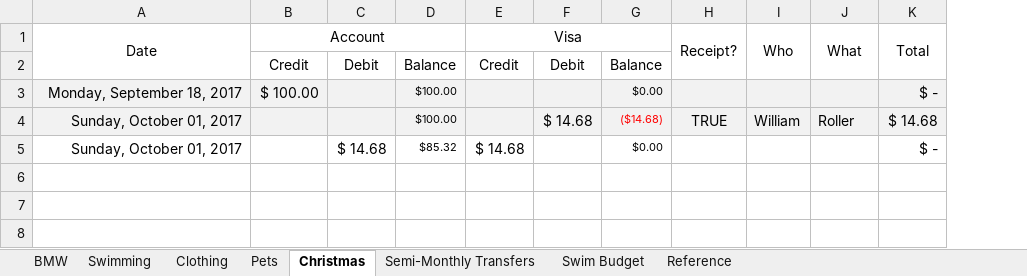
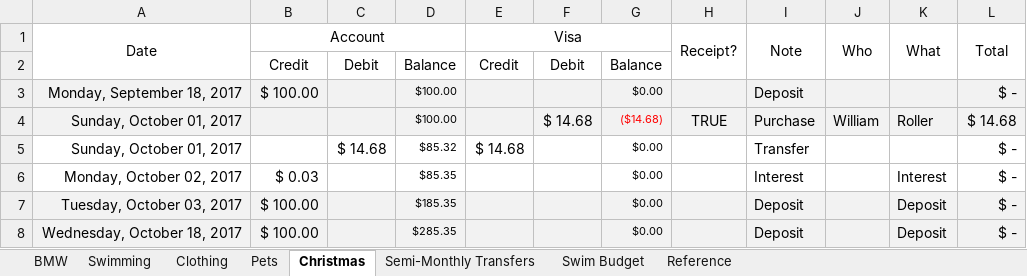
Before and after one commit to Subject2Risk/book-keeping, an Excel workbook: book-keeping.xlsx, sheet Christmas, drawn as a sheet; values as stored, in another font and other column widths than the file's, no borders; the diff names each change by its address in the sheet, - before the commit and + after, or states it on an @@ line.

```diff
--- a/book-keeping.xlsx (sheet Christmas)
+++ b/book-keeping.xlsx (sheet Christmas)
+column I (Note), rows 3-5: Deposit | Purchase | Transfer
+row 6: Monday, October 02, 2017 | $ 0.03 |  | $85.35 |  |  | $0.00 |  | Interest |  | Interest | $ -
+row 7: Tuesday, October 03, 2017 | $ 100.00 |  | $185.35 |  |  | $0.00 |  | Deposit |  | Deposit | $ -
+row 8: Wednesday, October 18, 2017 | $ 100.00 |  | $285.35 |  |  | $0.00 |  | Deposit |  | Deposit | $ -
```
Also changed, not shown: sheet BMW, sheet Swimming, sheet Pets, sheet Clothing, formulas that keep their value.
